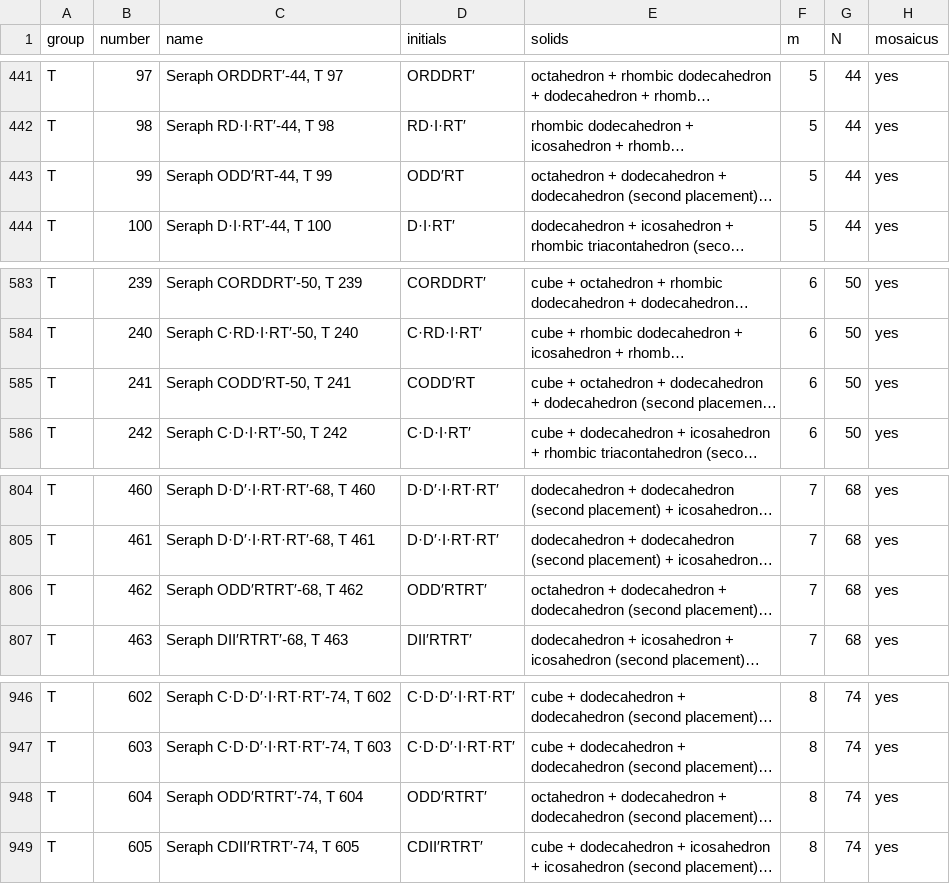
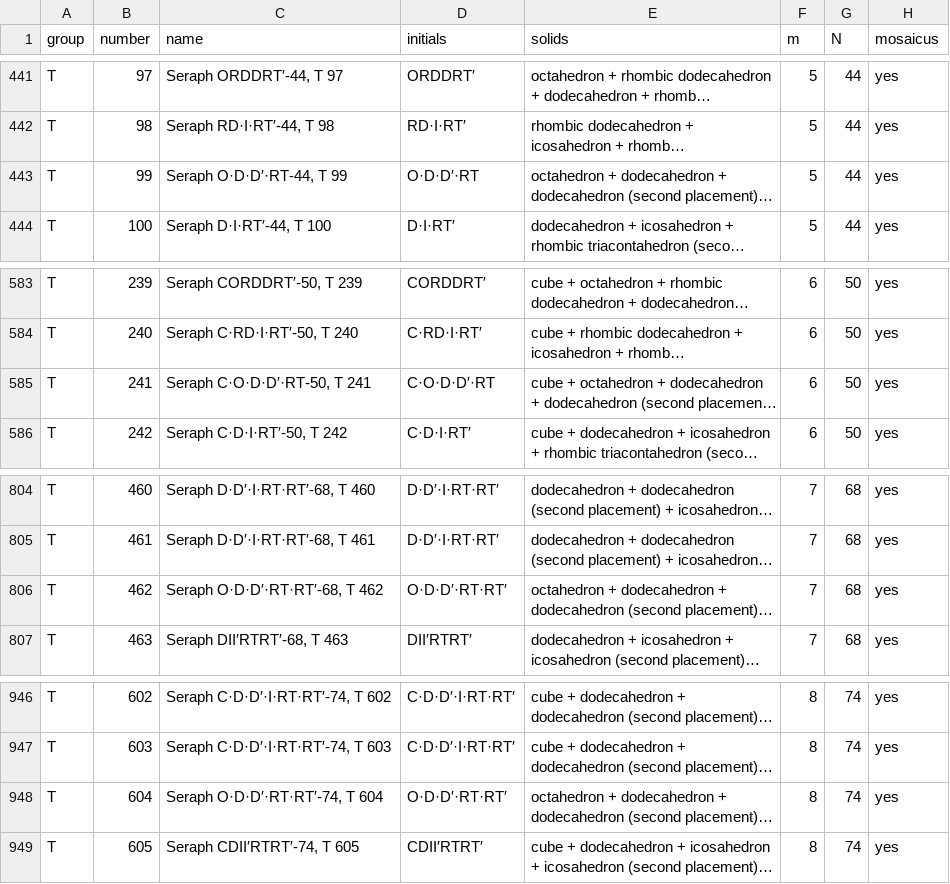
Before and after one commit to DICTOR-Master/kaleidohedra, a CSV file: studies/2026-11-20-seraphim-catalogue/data/catalogue.csv, drawn as a sheet; only a part is shown, gaps mark what is left out; long unchanged cells end in …; the diff covers the shown part only; the diff names each change by its address in the sheet, - before the commit and + after, or states it on an @@ line.

Commit message:
Seraphim catalogue: DICTO's decisions of 20 Nov recorded; ODD dotted as DIRT (14 names), catalogue and sheets rebuilt

```diff
--- a/studies/2026-11-20-seraphim-catalogue/data/catalogue.csv
+++ b/studies/2026-11-20-seraphim-catalogue/data/catalogue.csv
-C443 (name): Seraph ODD′RT-44, T 99
+C443 (name): Seraph O·D·D′·RT-44, T 99
-D443 (initials): ODD′RT
+D443 (initials): O·D·D′·RT
-C585 (name): Seraph CODD′RT-50, T 241
+C585 (name): Seraph C·O·D·D′·RT-50, T 241
-D585 (initials): CODD′RT
+D585 (initials): C·O·D·D′·RT
-C806 (name): Seraph ODD′RTRT′-68, T 462
+C806 (name): Seraph O·D·D′·RT·RT′-68, T 462
-D806 (initials): ODD′RTRT′
+D806 (initials): O·D·D′·RT·RT′
-C948 (name): Seraph ODD′RTRT′-74, T 604
+C948 (name): Seraph O·D·D′·RT·RT′-74, T 604
-D948 (initials): ODD′RTRT′
+D948 (initials): O·D·D′·RT·RT′
```
Also changed, not shown: 20 edited cells elsewhere in this file, 14 other files.
